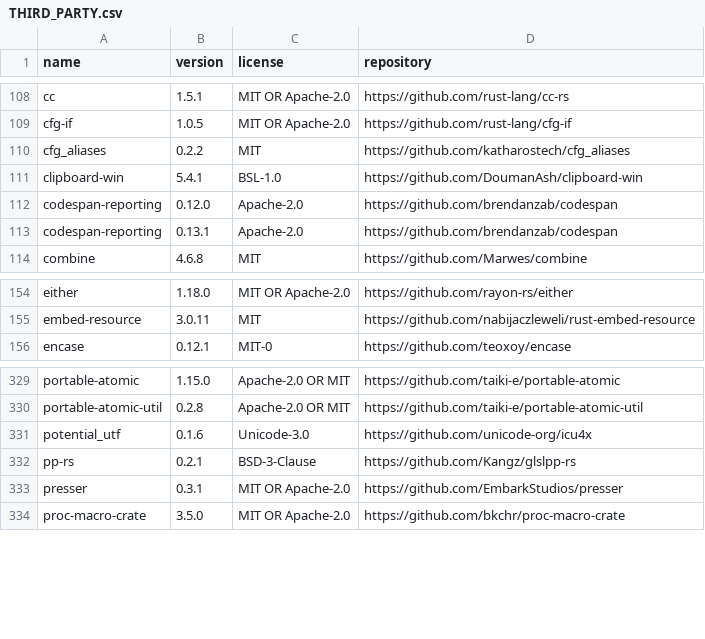
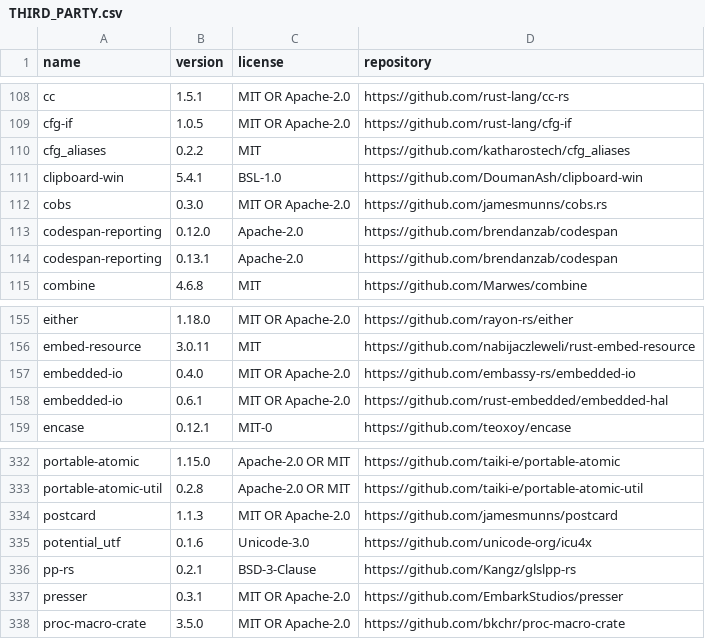
Before and after one commit to Xarth-Mai/CoCoBeat, a CSV file: licenses/THIRD_PARTY.csv, drawn as a sheet; only a part is shown, gaps mark what is left out; the diff names each change by its address in the sheet, - before the commit and + after, or states it on an @@ line.

```diff
--- a/licenses/THIRD_PARTY.csv
+++ b/licenses/THIRD_PARTY.csv
+row 112: cobs | 0.3.0 | MIT OR Apache-2.0 | https://github.com/jamesmunns/cobs.rs
+row 157: embedded-io | 0.4.0 | MIT OR Apache-2.0 | https://github.com/embassy-rs/embedded-io
+row 158: embedded-io | 0.6.1 | MIT OR Apache-2.0 | https://github.com/rust-embedded/embedded-hal
+row 334: postcard | 1.1.3 | MIT OR Apache-2.0 | https://github.com/jamesmunns/postcard
```
Also changed, not shown: licenses/ASSET_PROVENANCE.csv, 24 other files.
